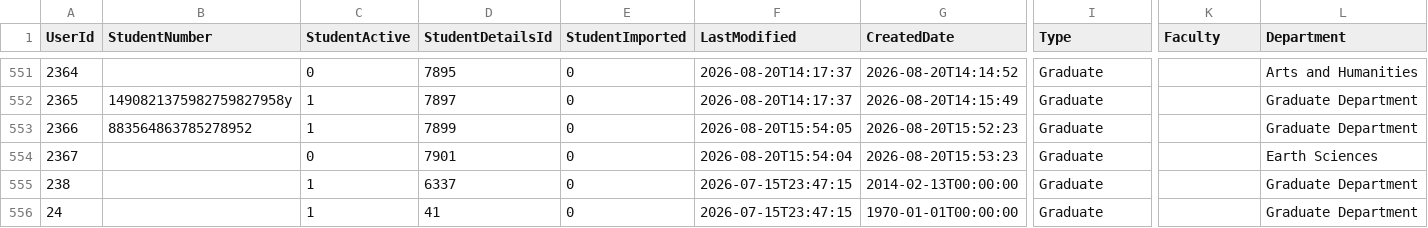
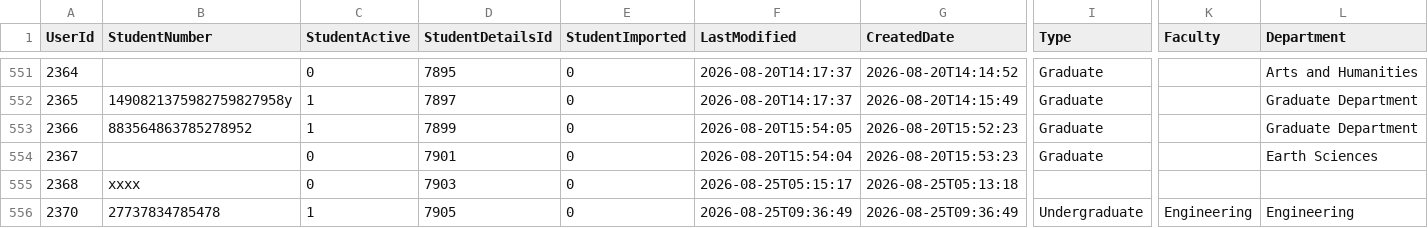
Before and after one commit to falaknaazkhan14/Trial, a CSV file: data/students.csv, drawn as a sheet; only a part is shown, gaps mark what is left out; the shorter side is filled out with more unchanged rows; rows hold the shown columns only; the diff covers the shown part only; the diff names each change by its address in the sheet, - before the commit and + after, or states it on an @@ line.

Commit message:
Update data - 2026-08-25T17:41:13.133494

```diff
--- a/data/students.csv
+++ b/data/students.csv
+row 555: 2368 | xxxx | 0 | 7903 | 0 | 2026-08-25T05:15:17 | 2026-08-25T05:13:18
+row 556: 2370 | 27737834785478 | 1 | 7905 | 0 | 2026-08-25T09:36:49 | 2026-08-25T09:36:49 | Undergraduate | Engineering | Engineering
```
Also changed, not shown: 2 added rows and 17 edited cells elsewhere in this file, data/appointment_bookings.csv, data/appointment_slots.csv, 3 other files.
